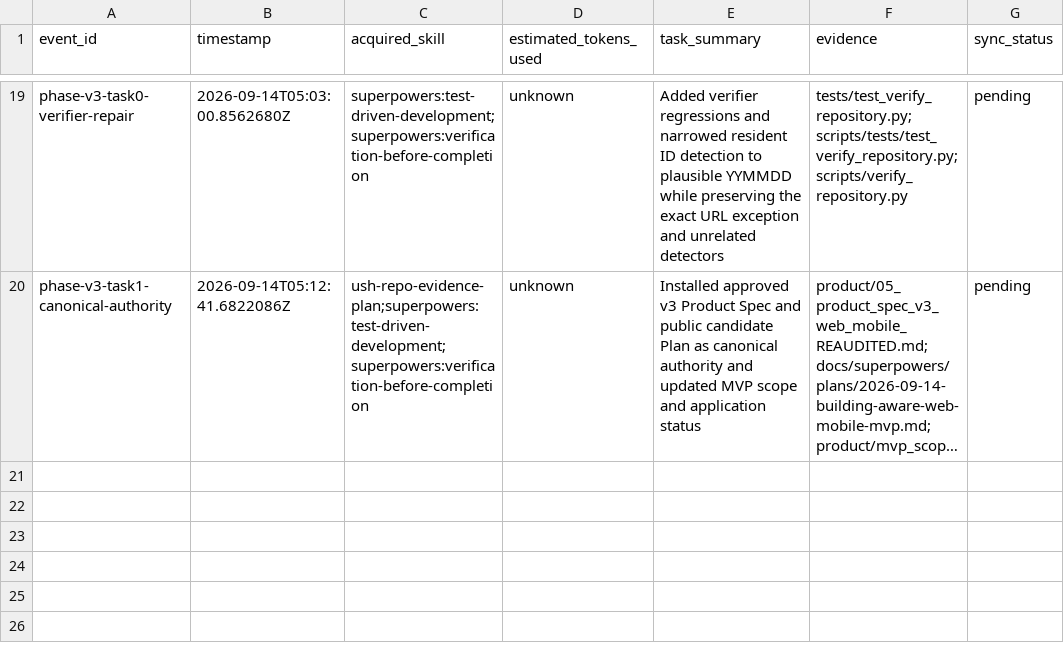
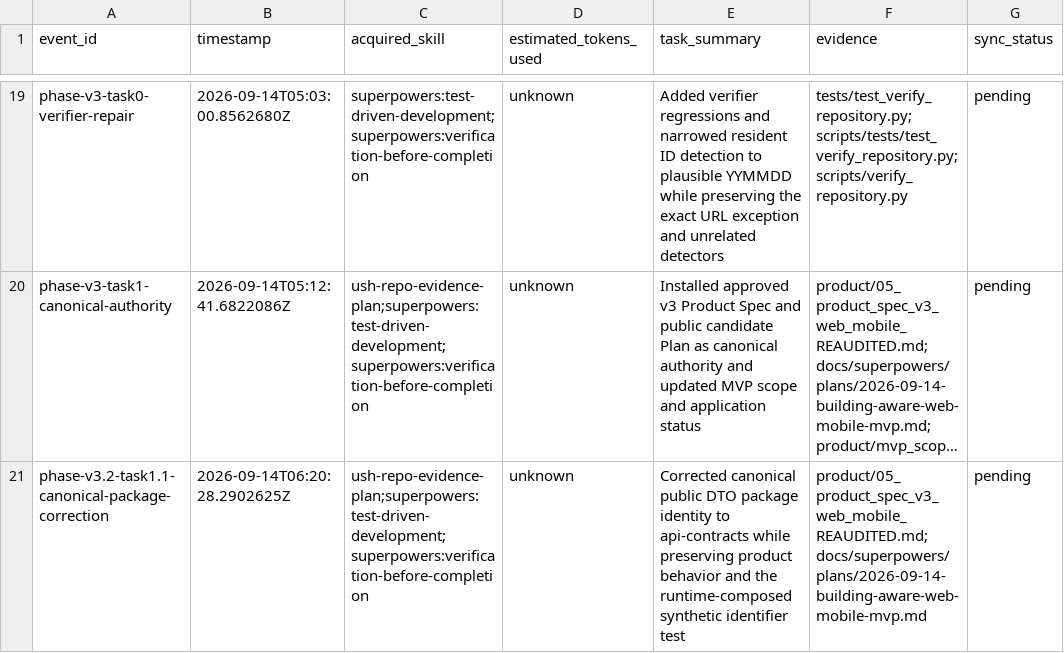
Before and after one commit to edward321416-maker/build-manager, a CSV file: ops/AI_Execution_Log.csv, drawn as a sheet; only a part is shown, gaps mark what is left out; long unchanged cells end in …; the diff names each change by its address in the sheet, - before the commit and + after, or states it on an @@ line.

Commit message:
docs: rename public API contract package

```diff
--- a/ops/AI_Execution_Log.csv
+++ b/ops/AI_Execution_Log.csv
+row 21: phase-v3.2-task1.1-canonical-package-correction | 2026-09-14T06:20:28.2902625Z | ush-repo-evidence-plan;superpowers:test-driven-development;superpowers:verification-before-completion | unknown | Corrected canonical public DTO package identity to api-contracts while preserving product behavior and the runtime-composed synthetic identifier test | product/05_product_spec_v3_web_mobile_REAUDITED.md;docs/superpowers/plans/2026-09-14-building-aware-web-mobile-mvp.md | pending
```
Also changed, not shown: 2 other files.
